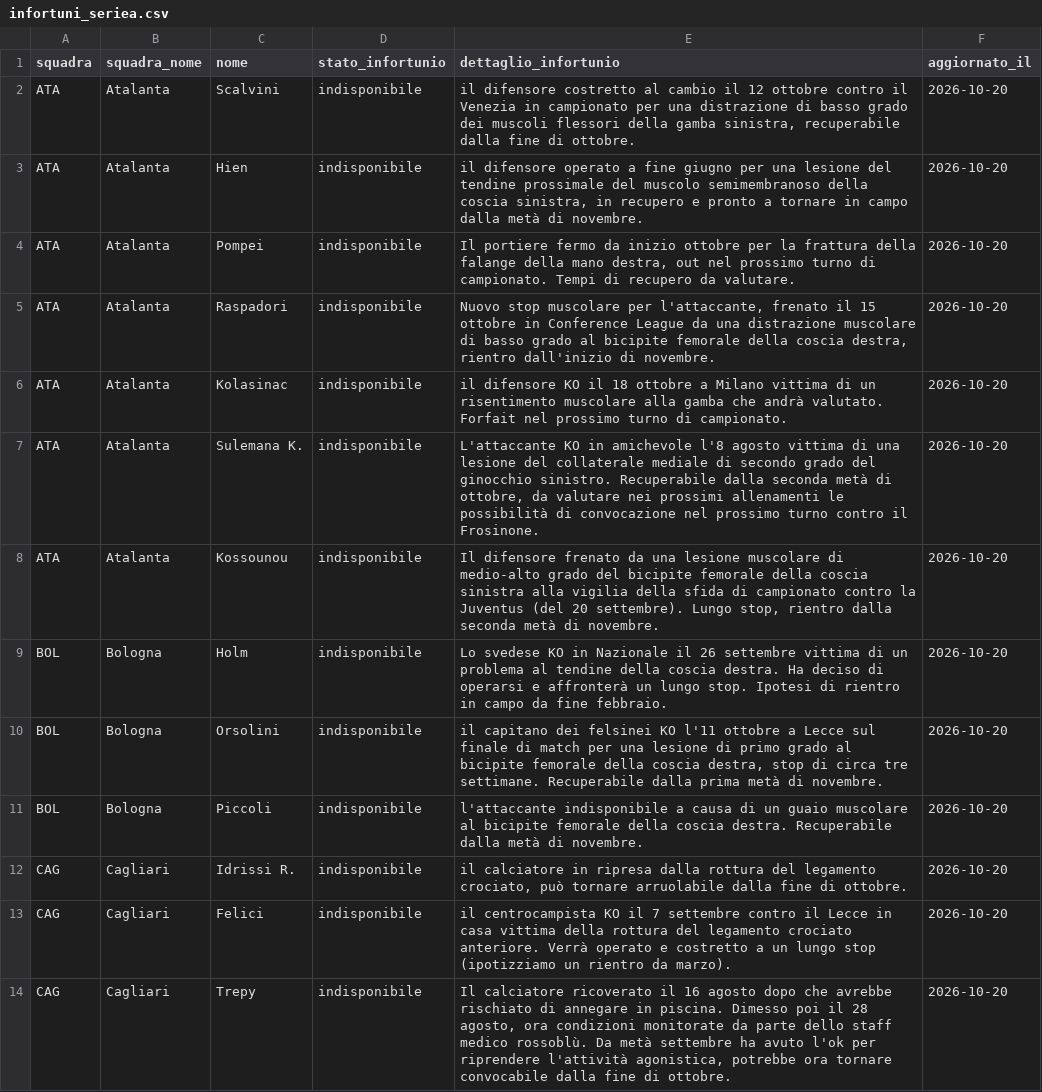
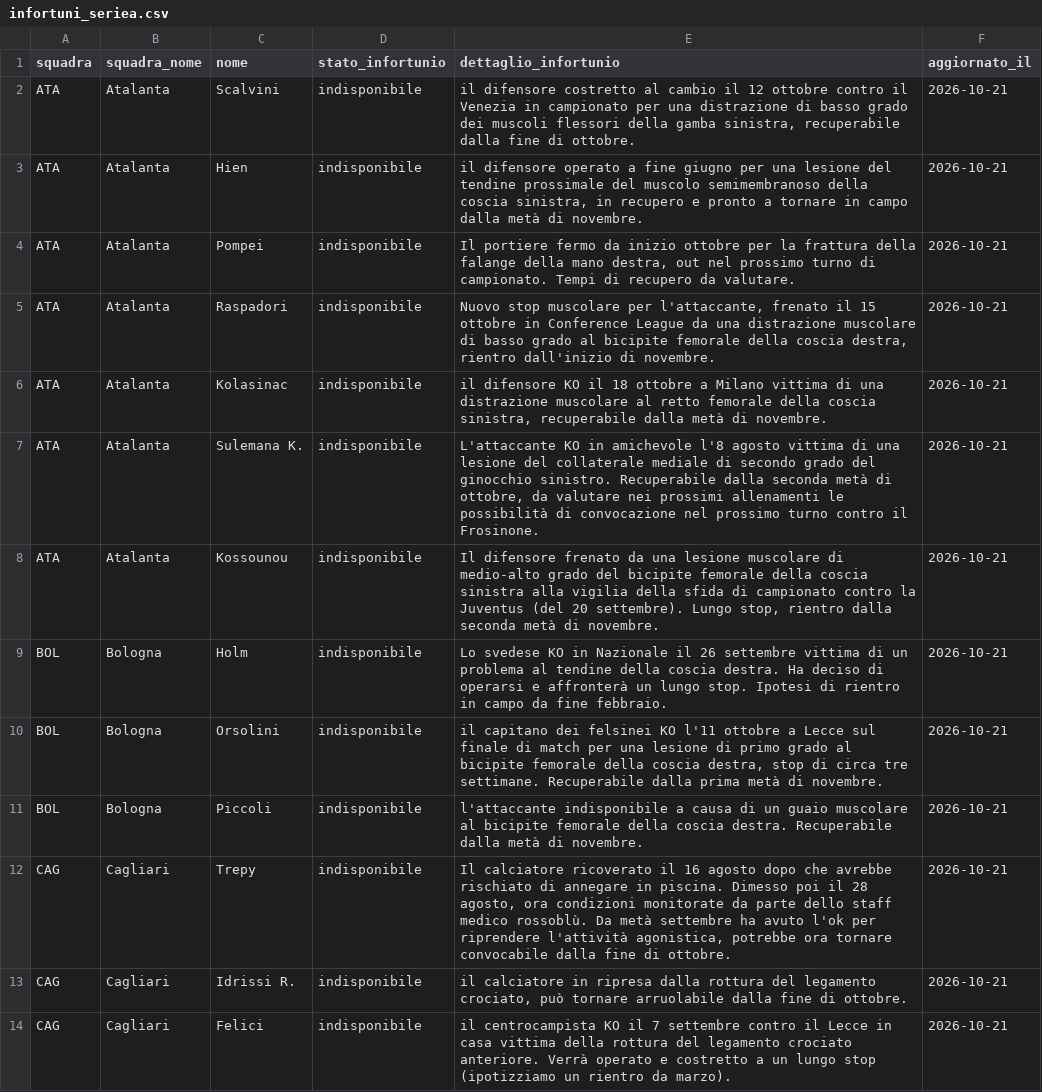
Before and after one commit to andreaorlandi29-sudo/Fantacalcio-Assistant, a CSV file: data/infortuni_seriea.csv, drawn as a sheet; only a part is shown; removed rows and columns are numbered as before the commit, all else as after; the diff covers the shown part only; the diff names each change by its address in the sheet, - before the commit and + after, or states it on an @@ line.

```diff
--- a/data/infortuni_seriea.csv
+++ b/data/infortuni_seriea.csv
-F2:F11 (aggiornato_il): 2026-10-20
+F2:F11 (aggiornato_il): 2026-10-21
-E6 (dettaglio_infortunio): …vittima di un risentimento muscolare alla gamba che andrà valutato. Forfait nel prossimo turno di campionato.
+E6 (dettaglio_infortunio): …vittima di una distrazione muscolare al retto femorale della coscia sinistra, recuperabile dalla metà di novembre.
+row 12: CAG | Cagliari | Trepy | indisponibile | Il calciatore ricoverato il 16 agosto dopo che avrebbe rischiato di annegare in piscina. Dimesso poi il 28 agosto, ora condizioni monitorate da parte dello staff medico rossoblù. Da metà settembre ha avuto l'ok per riprendere l'attività agonistica, potrebbe ora tornare convocabile dalla fine di ottobre. | 2026-10-21
-F13:F14 (aggiornato_il): 2026-10-20
+F13:F14 (aggiornato_il): 2026-10-21
-row 14: CAG | Cagliari | Trepy | indisponibile | Il calciatore ricoverato il 16 agosto dopo che avrebbe rischiato di annegare in piscina. Dimesso poi il 28 agosto, ora condizioni monitorate da parte dello staff medico rossoblù. Da metà settembre ha avuto l'ok per riprendere l'attività agonistica, potrebbe ora tornare convocabile dalla fine di ottobre. | 2026-10-20
```
Also changed, not shown: 7 added rows, 5 removed rows and 66 edited cells elsewhere in this file, data/dataset_unificato.csv.
